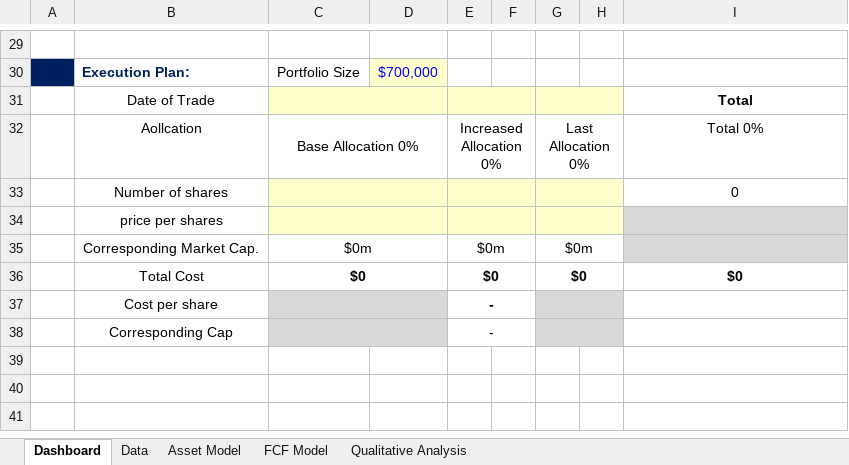
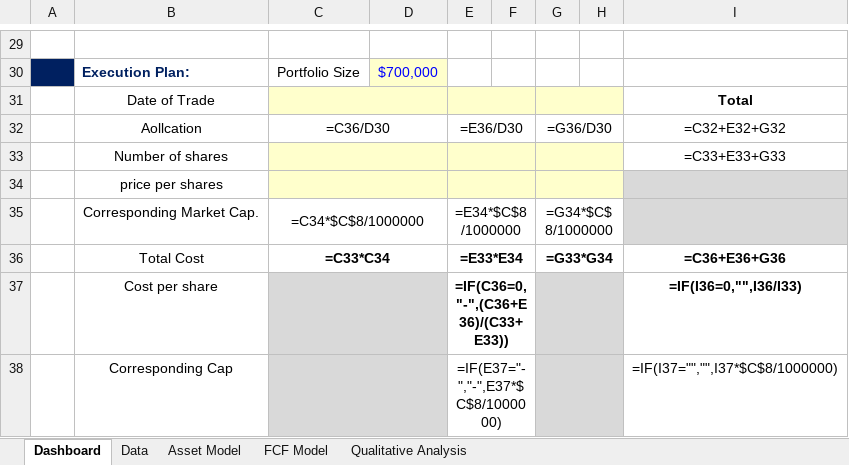
Before and after one commit to JerryChenz/Investing_project, an Excel workbook: 1475.HK Valuation v2Dec2022.xlsx, sheet Dashboard, drawn as a sheet; only a part is shown, gaps mark what is left out; values as stored, in another font and other column widths than the file's, no borders; formulas without a stored value are shown as written; conditional formats not drawn; the diff covers the shown part only; the diff names each change by its address in the sheet, - before the commit and + after, or states it on an @@ line.

```diff
--- a/1475.HK Valuation v2Dec2022.xlsx (sheet Dashboard)
+++ b/1475.HK Valuation v2Dec2022.xlsx (sheet Dashboard)
-C32: Base Allocation 0%
+C32: =C36/D30
-E32: Increased Allocation 0%
+E32: =E36/D30
-G32: Last Allocation 0%
+G32: =G36/D30
-I32: Total 0%
+I32: =C32+E32+G32
-I33: 0
+I33: =C33+E33+G33
-C35: $0m
+C35: =C34*$C$8/1000000
-E35: $0m
+E35: =E34*$C$8/1000000
-G35: $0m
+G35: =G34*$C$8/1000000
-C36: $0
+C36: =C33*C34
-E36: $0
+E36: =E33*E34
-G36: $0
+G36: =G33*G34
-I36: $0
+I36: =C36+E36+G36
-E37: -
+E37: =IF(C36=0,"-",(C36+E36)/(C33+E33))
-I37: (empty)
+I37: =IF(I36=0,"",I36/I33)
-E38: -
+E38: =IF(E37="-","-",E37*$C$8/1000000)
-I38: (empty)
+I38: =IF(I37="","",I37*$C$8/1000000)
```
Also changed, not shown: 31 edited cells elsewhere in this sheet, sheet Data, sheet FCF Model, sheet Qualitative Analysis, sheet Asset Model, hidden cells, 2 other files.
